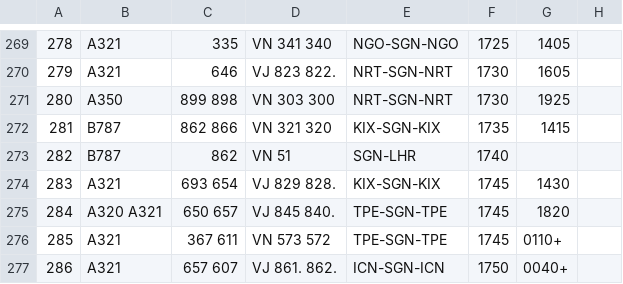
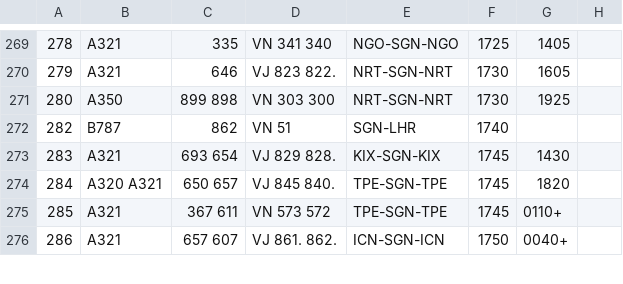
Before and after one commit to issoe/aircraft-model-2021, a CSV file: Input/19.csv, drawn as a sheet; only a part is shown, gaps mark what is left out.

```diff
--- a/Input/19.csv
+++ b/Input/19.csv
@@ -271,3 +271,2 @@
 280;A350;899 898;VN 303 300;NRT-SGN-NRT;1730;1925;
-281;B787;862 866;VN 321 320;KIX-SGN-KIX;1735;1415;
 282;B787;862;VN 51;SGN-LHR;1740;;
```
Also changed, not shown: Input/15.csv, Input/16.csv, 20 other files.
